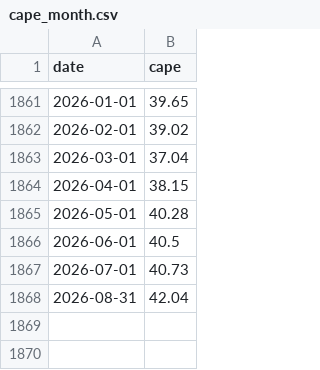
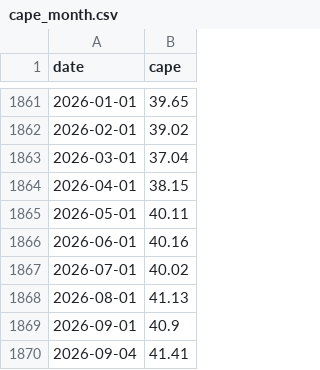
Before and after one commit to 1278943518/ndx-bubble-daily, a CSV file: bubble_data/cape_month.csv, drawn as a sheet; only a part is shown, gaps mark what is left out.

```diff
--- a/bubble_data/cape_month.csv
+++ b/bubble_data/cape_month.csv
@@ -1864,5 +1864,7 @@ date,cape
 2026-04-01,38.15
-2026-05-01,40.28
-2026-06-01,40.5
-2026-07-01,40.73
-2026-08-31,42.04
+2026-05-01,40.11
+2026-06-01,40.16
+2026-07-01,40.02
+2026-08-01,41.13
+2026-09-01,40.9
+2026-09-04,41.41
```
Also changed, not shown: bubble_data/arkk_week.csv, bubble_data/fedfunds_daily.csv, 10 other files.
